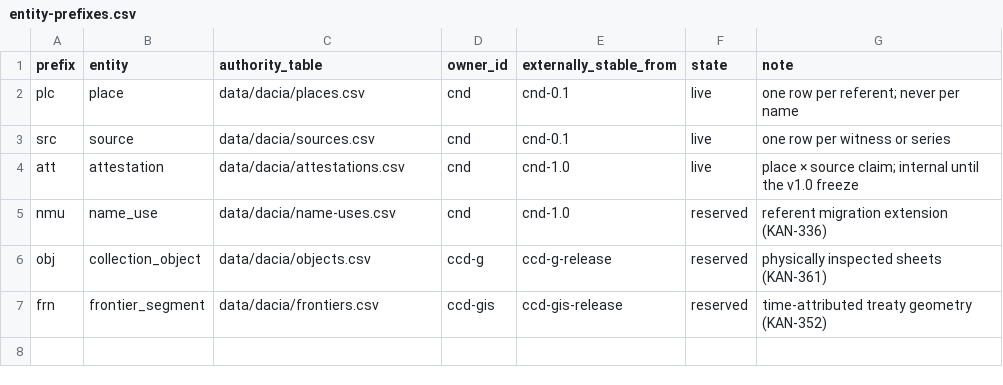
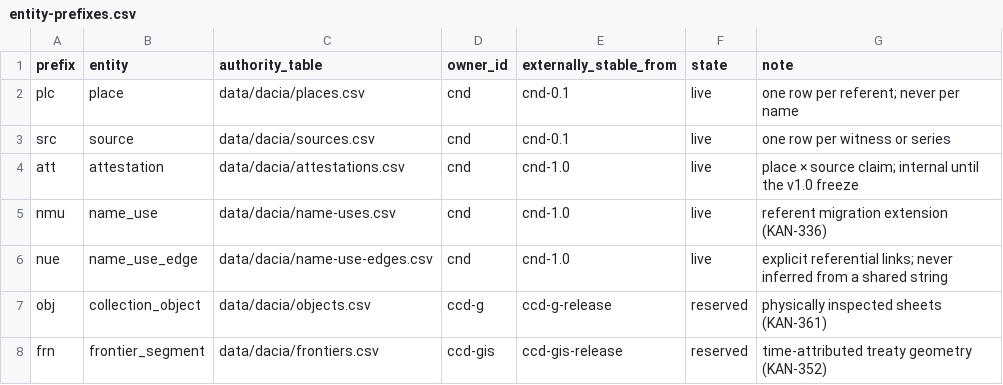
Before and after one commit to vladsimion/terra-chartarum, a CSV file: data/dacia/reference/entity-prefixes.csv, drawn as a sheet.

```diff
--- a/data/dacia/reference/entity-prefixes.csv
+++ b/data/dacia/reference/entity-prefixes.csv
@@ -4,3 +4,4 @@ src,source,data/dacia/sources.csv,cnd,cnd-0.1,live,one row per witness or series
 att,attestation,data/dacia/attestations.csv,cnd,cnd-1.0,live,place × source claim; internal until the v1.0 freeze
-nmu,name_use,data/dacia/name-uses.csv,cnd,cnd-1.0,reserved,referent migration extension (KAN-336)
+nmu,name_use,data/dacia/name-uses.csv,cnd,cnd-1.0,live,referent migration extension (KAN-336)
+nue,name_use_edge,data/dacia/name-use-edges.csv,cnd,cnd-1.0,live,explicit referential links; never inferred from a shared string
 obj,collection_object,data/dacia/objects.csv,ccd-g,ccd-g-release,reserved,physically inspected sheets (KAN-361)
```
Also changed, not shown: data/dacia/attestations.csv, data/dacia/pilot/trench-a-inventory.csv, 12 other files.
